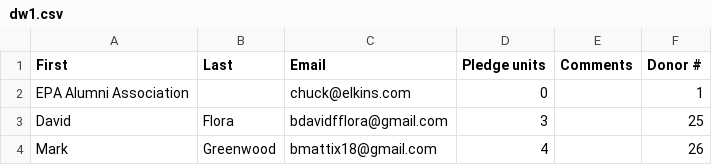
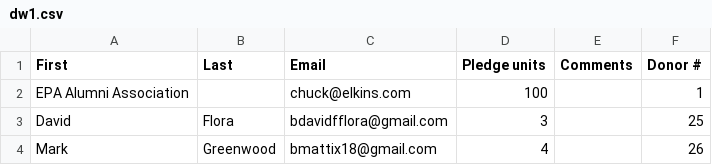
Before and after one commit to alkazarassociates/EPADonationMatch, a CSV file: sample_data/dw1.csv, drawn as a sheet; only a part is shown.

Commit message:
EPAAA donations now obey donation limit
EPAAA donations now obey their limit (known to be 500 at the current
time) that is specified in donors.csv.  EPAAA will give 1 donation to
each recipient that is getting at least one other donation.

```diff
--- a/sample_data/dw1.csv
+++ b/sample_data/dw1.csv
@@ -1,3 +1,3 @@
 First,Last,Email,Pledge units,Comments,Donor #
-EPA Alumni Association,,chuck@elkins.com,0,,1
+EPA Alumni Association,,chuck@elkins.com,100,,1
 David,Flora,bdavidfflora@gmail.com,3,,25
```
Also changed, not shown: sample_data/dw2.csv, sample_data/dw3.csv, 2 other files.
